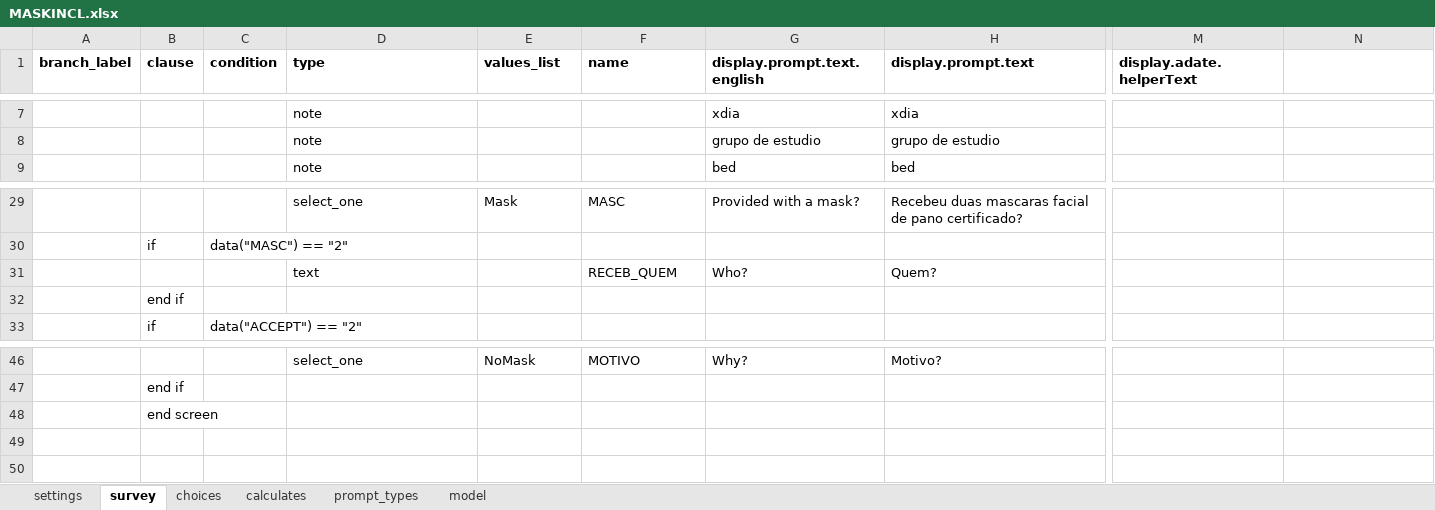
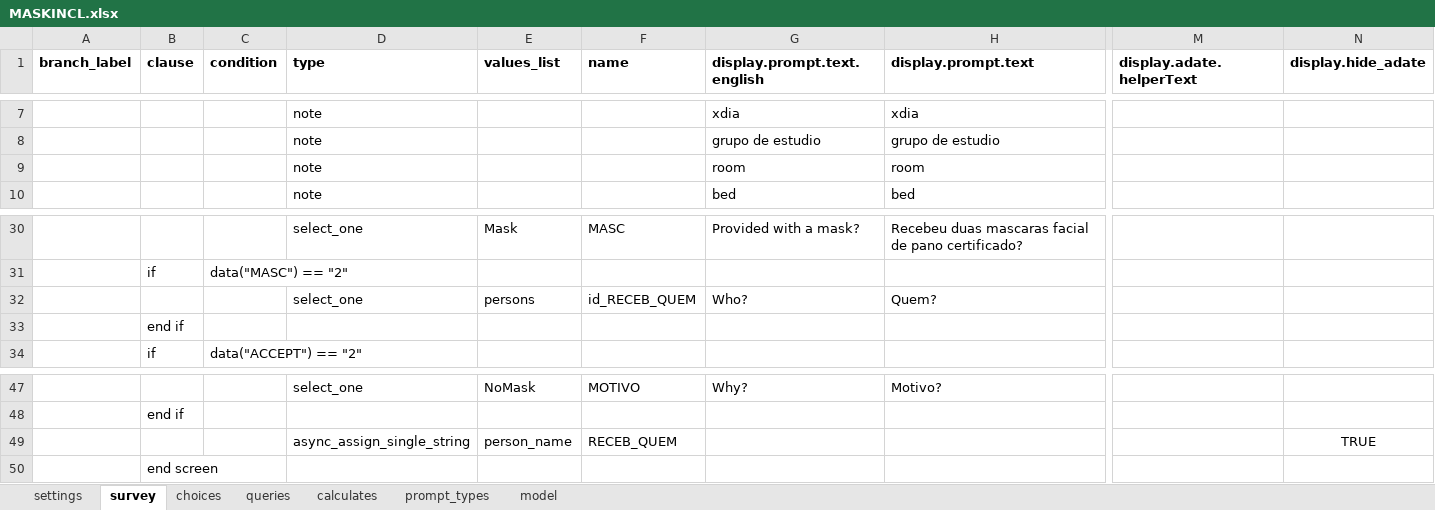
Before and after one commit to sarahstou/MASKCOVID, an Excel workbook: app/config/tables/MASKINCL/Forms/MASKINCL/MASKINCL.xlsx, sheet survey, drawn as a sheet; only a part is shown, gaps mark what is left out; values as stored, in another font and other column widths than the file's, no borders; addresses are those after the commit; rows hold the shown columns only; the diff names each change by its address in the sheet, - before the commit and + after, or states it on an @@ line.

```diff
--- a/app/config/tables/MASKINCL/Forms/MASKINCL/MASKINCL.xlsx (sheet survey)
+++ b/app/config/tables/MASKINCL/Forms/MASKINCL/MASKINCL.xlsx (sheet survey)
+sheet tab: queries
-N1: (empty)
+N1: display.hide_adate
+row 9:  |  |  | note |  |  | room | room
-D32 (type): text
+D32 (type): select_one
-E32 (values_list): (empty)
+E32 (values_list): persons
-F32 (name): RECEB_QUEM
+F32 (name): id_RECEB_QUEM
+row 49:  |  |  | async_assign_single_string | person_name | RECEB_QUEM |  |  |  | TRUE
```
Also changed, not shown: sheet model, sheet choices, sheet prompt_types, sheet settings, app/config/tables/MASKHOUSEHOLD/Forms/MASKHOUSEHOLD/MASKHOUSEHOLD.xlsx, 16 other files.
